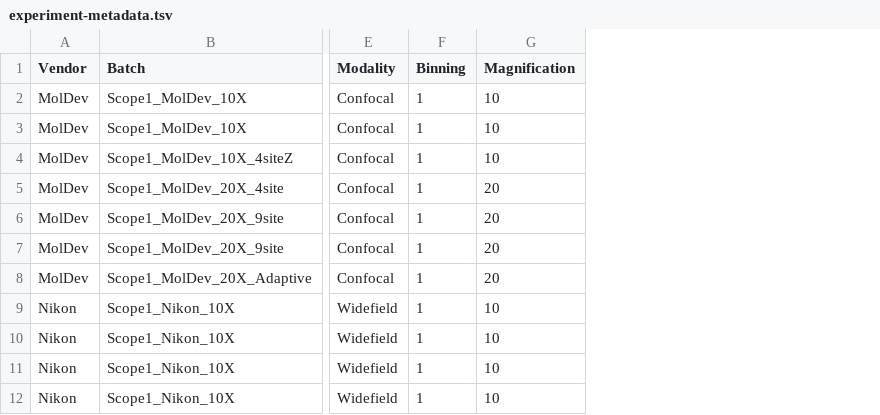
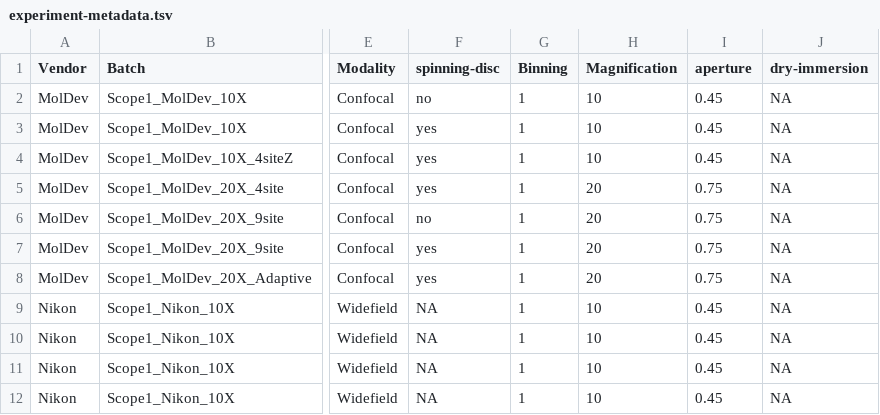
Before and after one commit to jump-cellpainting/jump-scope-analysis, a TSV file: output/experiment-metadata.tsv, drawn as a sheet; only a part is shown, gaps mark what is left out; the diff names each change by its address in the sheet, - before the commit and + after, or states it on an @@ line.

```diff
--- a/output/experiment-metadata.tsv
+++ b/output/experiment-metadata.tsv
+column F (spinning-disc), rows 2-12: no | yes | yes | yes | no | yes | yes | NA | NA | NA | NA
+column I (aperture), rows 2-12: 0.45 | 0.45 | 0.45 | 0.75 | 0.75 | 0.75 | 0.75 | 0.45 | 0.45 | 0.45 | 0.45
+column J (dry-immersion), rows 2-12: all NA
```
Also changed, not shown: output/FoV-experiment-metadata.tsv, output/all-profile-metadata.csv, 52 other files.
